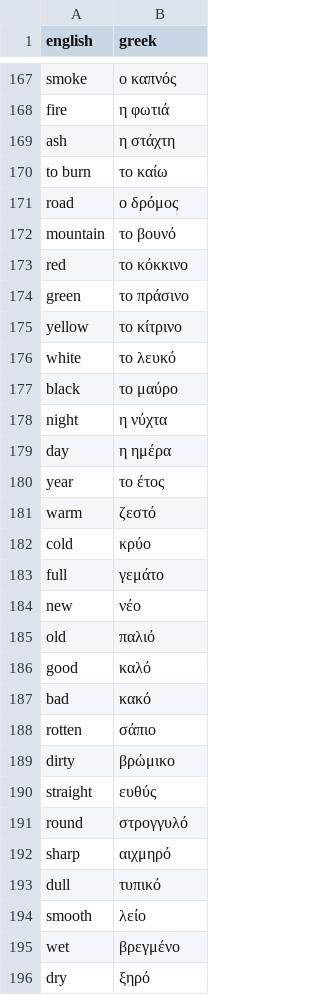
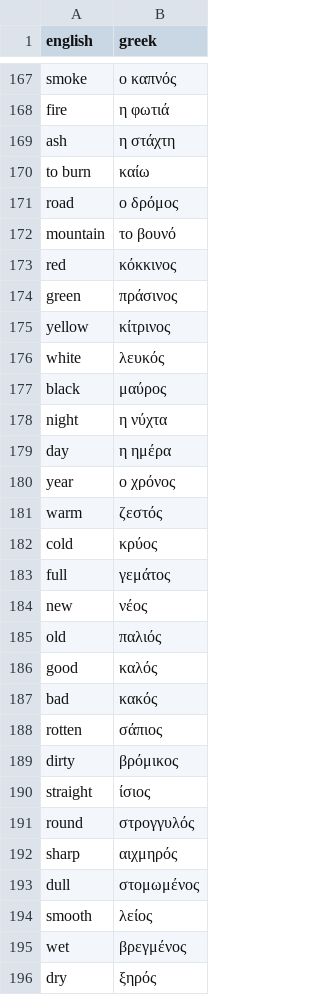
Before and after one commit to boscoh/anki-tools, a CSV file: vocab/english-greek.csv, drawn as a sheet; only a part is shown, gaps mark what is left out; the diff covers the shown part only.

```diff
--- a/vocab/english-greek.csv
+++ b/vocab/english-greek.csv
@@ -169,28 +169,28 @@ fire,η φωτιά
 ash,η στάχτη
-to burn,το καίω
+to burn,καίω
 road,ο δρόμος
 mountain,το βουνό
-red,το κόκκινο
-green,το πράσινο
-yellow,το κίτρινο
-white,το λευκό
-black,το μαύρο
+red,κόκκινος
+green,πράσινος
+yellow,κίτρινος
+white,λευκός
+black,μαύρος
 night,η νύχτα
 day,η ημέρα
-year,το έτος
-warm,ζεστό
-cold,κρύο
-full,γεμάτο
-new,νέο
-old,παλιό
-good,καλό
-bad,κακό
-rotten,σάπιο
-dirty,βρώμικο
-straight,ευθύς
-round,στρογγυλό
-sharp,αιχμηρό
-dull,τυπικό
-smooth,λείο
-wet,βρεγμένο
-dry,ξηρό
+year,ο χρόνος
+warm,ζεστός
+cold,κρύος
+full,γεμάτος
+new,νέος
+old,παλιός
+good,καλός
+bad,κακός
+rotten,σάπιος
+dirty,βρόμικος
+straight,ίσιος
+round,στρογγυλός
+sharp,αιχμηρός
+dull,στομωμένος
+smooth,λείος
+wet,βρεγμένος
+dry,ξηρός
```
Also changed, not shown: 19 edited cells elsewhere in this file, vocab/english-arabic.csv, vocab/english-cantonese.csv, 5 other files.
